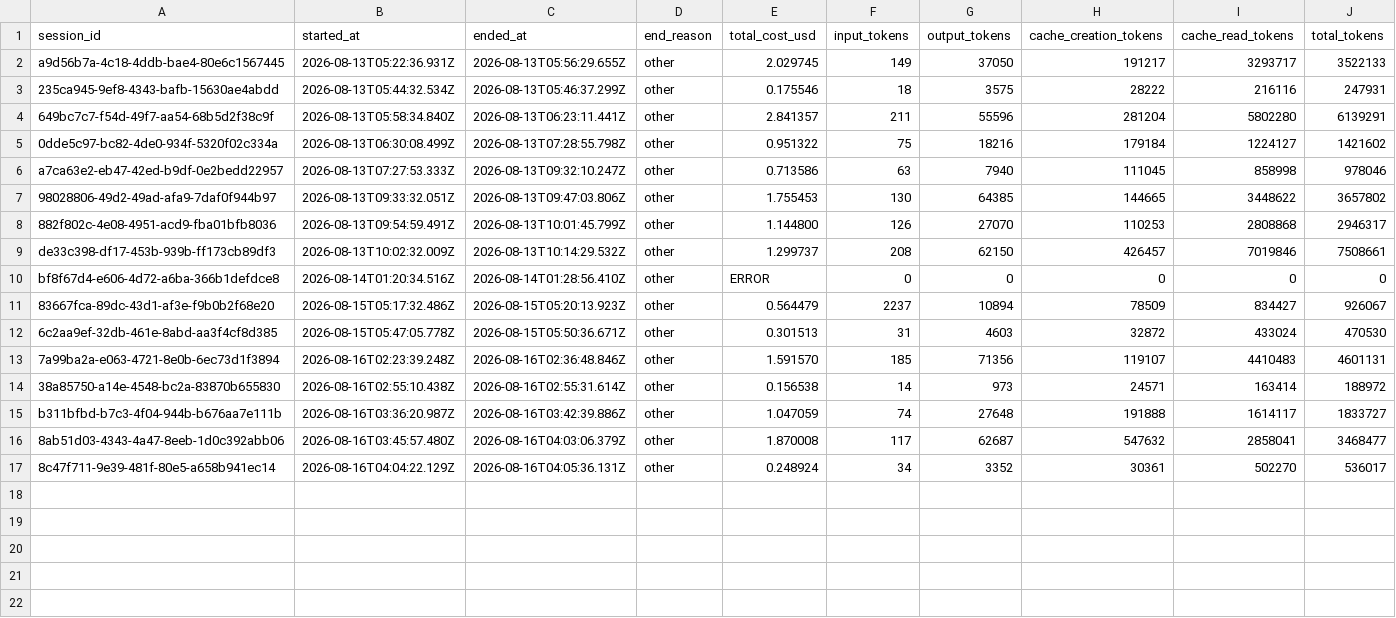
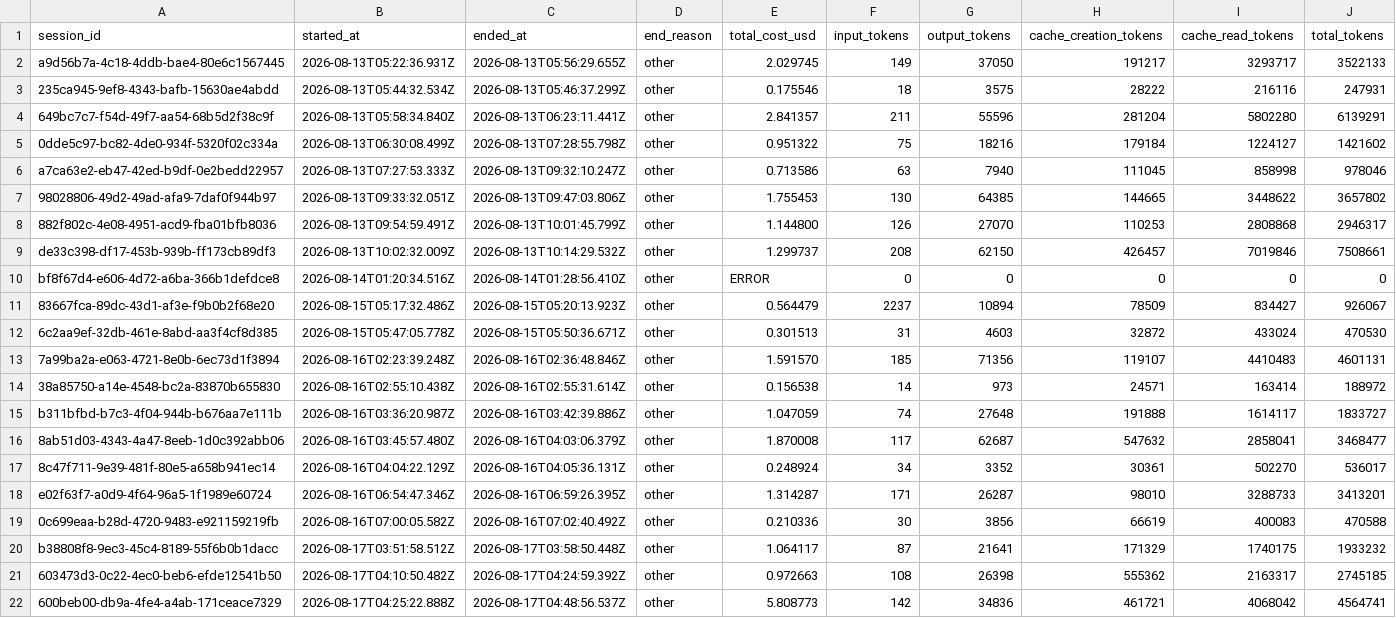
Before and after one commit to deniskrizanovic/NotionLinkReReader, a CSV file: tokencost/cost.csv, drawn as a sheet; only a part is shown; rows hold the shown columns only; the diff names each change by its address in the sheet, - before the commit and + after, or states it on an @@ line.

```diff
--- a/tokencost/cost.csv
+++ b/tokencost/cost.csv
+row 18: e02f63f7-a0d9-4f64-96a5-1f1989e60724 | 2026-08-16T06:54:47.346Z | 2026-08-16T06:59:26.395Z | other | 1.314287 | 171 | 26287 | 98010 | 3288733 | 3413201
+row 19: 0c699eaa-b28d-4720-9483-e921159219fb | 2026-08-16T07:00:05.582Z | 2026-08-16T07:02:40.492Z | other | 0.210336 | 30 | 3856 | 66619 | 400083 | 470588
+row 20: b38808f8-9ec3-45c4-8189-55f6b0b1dacc | 2026-08-17T03:51:58.512Z | 2026-08-17T03:58:50.448Z | other | 1.064117 | 87 | 21641 | 171329 | 1740175 | 1933232
+row 21: 603473d3-0c22-4ec0-beb6-efde12541b50 | 2026-08-17T04:10:50.482Z | 2026-08-17T04:24:59.392Z | other | 0.972663 | 108 | 26398 | 555362 | 2163317 | 2745185
+row 22: 600beb00-db9a-4fe4-a4ab-171ceace7329 | 2026-08-17T04:25:22.888Z | 2026-08-17T04:48:56.537Z | other | 5.808773 | 142 | 34836 | 461721 | 4068042 | 4564741
```
Also changed, not shown: 22 other files.
